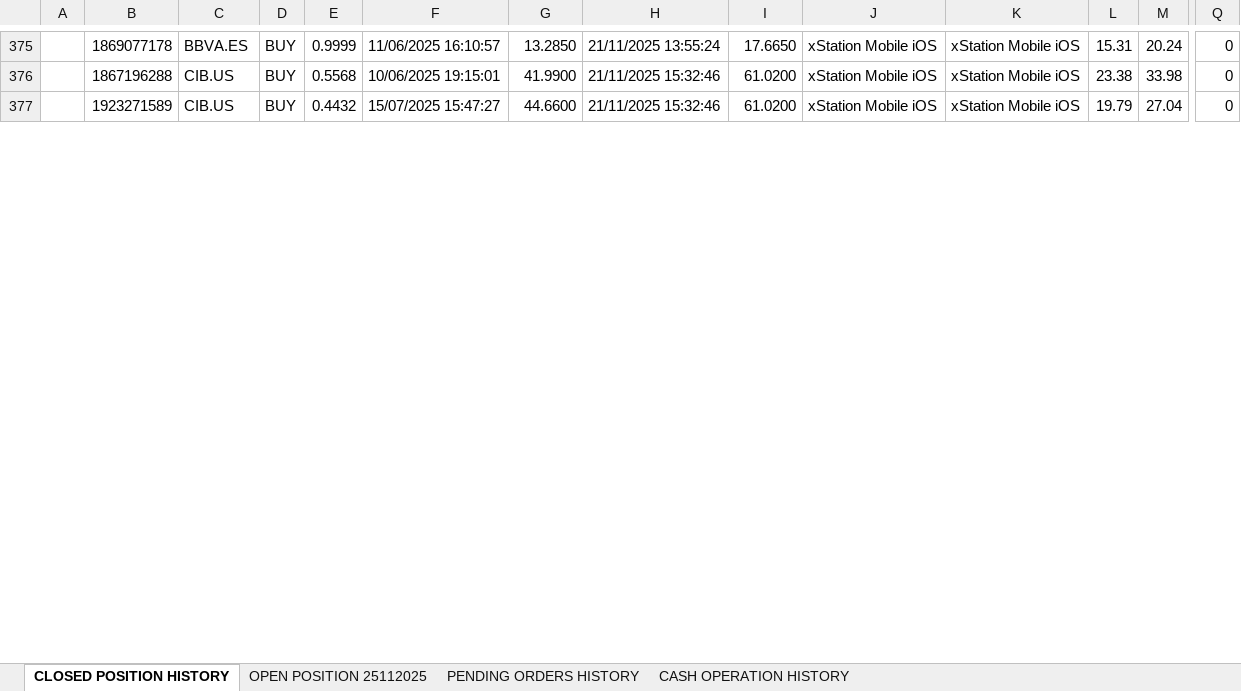
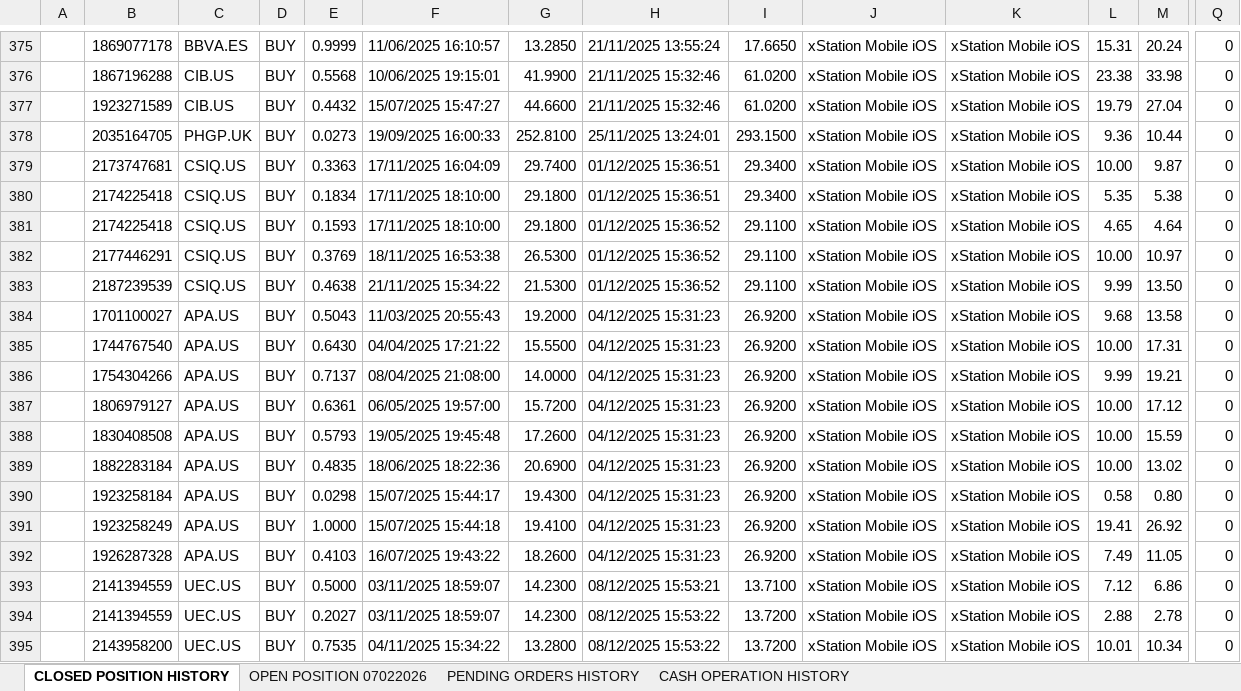
Before and after one commit to SRodWal/RodWal-Capital-Insights, an Excel workbook: XTB_Initial.xlsx, sheet CLOSED POSITION HISTORY, drawn as a sheet; only a part is shown, gaps mark what is left out; values as stored, in another font and other column widths than the file's, no cell formats; charts and pictures not drawn; rows hold the shown columns only; the diff covers the shown part only; the diff names each change by its address in the sheet, - before the commit and + after, or states it on an @@ line.

```diff
--- a/XTB_Initial.xlsx (sheet CLOSED POSITION HISTORY)
+++ b/XTB_Initial.xlsx (sheet CLOSED POSITION HISTORY)
-sheet tab: OPEN POSITION 25112025
+sheet tab: OPEN POSITION 07022026
+row 378:  | 2035164705 | PHGP.UK | BUY | 0.0273 | 19/09/2025 16:00:33 | 252.8100 | 25/11/2025 13:24:01 | 293.1500 | xStation Mobile iOS | xStation Mobile iOS | 9.36 | 10.44 | 0
+row 379:  | 2173747681 | CSIQ.US | BUY | 0.3363 | 17/11/2025 16:04:09 | 29.7400 | 01/12/2025 15:36:51 | 29.3400 | xStation Mobile iOS | xStation Mobile iOS | 10.00 | 9.87 | 0
+row 380:  | 2174225418 | CSIQ.US | BUY | 0.1834 | 17/11/2025 18:10:00 | 29.1800 | 01/12/2025 15:36:51 | 29.3400 | xStation Mobile iOS | xStation Mobile iOS | 5.35 | 5.38 | 0
+row 381:  | 2174225418 | CSIQ.US | BUY | 0.1593 | 17/11/2025 18:10:00 | 29.1800 | 01/12/2025 15:36:52 | 29.1100 | xStation Mobile iOS | xStation Mobile iOS | 4.65 | 4.64 | 0
+row 382:  | 2177446291 | CSIQ.US | BUY | 0.3769 | 18/11/2025 16:53:38 | 26.5300 | 01/12/2025 15:36:52 | 29.1100 | xStation Mobile iOS | xStation Mobile iOS | 10.00 | 10.97 | 0
+row 383:  | 2187239539 | CSIQ.US | BUY | 0.4638 | 21/11/2025 15:34:22 | 21.5300 | 01/12/2025 15:36:52 | 29.1100 | xStation Mobile iOS | xStation Mobile iOS | 9.99 | 13.50 | 0
+row 384:  | 1701100027 | APA.US | BUY | 0.5043 | 11/03/2025 20:55:43 | 19.2000 | 04/12/2025 15:31:23 | 26.9200 | xStation Mobile iOS | xStation Mobile iOS | 9.68 | 13.58 | 0
+row 385:  | 1744767540 | APA.US | BUY | 0.6430 | 04/04/2025 17:21:22 | 15.5500 | 04/12/2025 15:31:23 | 26.9200 | xStation Mobile iOS | xStation Mobile iOS | 10.00 | 17.31 | 0
+row 386:  | 1754304266 | APA.US | BUY | 0.7137 | 08/04/2025 21:08:00 | 14.0000 | 04/12/2025 15:31:23 | 26.9200 | xStation Mobile iOS | xStation Mobile iOS | 9.99 | 19.21 | 0
+row 387:  | 1806979127 | APA.US | BUY | 0.6361 | 06/05/2025 19:57:00 | 15.7200 | 04/12/2025 15:31:23 | 26.9200 | xStation Mobile iOS | xStation Mobile iOS | 10.00 | 17.12 | 0
+row 388:  | 1830408508 | APA.US | BUY | 0.5793 | 19/05/2025 19:45:48 | 17.2600 | 04/12/2025 15:31:23 | 26.9200 | xStation Mobile iOS | xStation Mobile iOS | 10.00 | 15.59 | 0
+row 389:  | 1882283184 | APA.US | BUY | 0.4835 | 18/06/2025 18:22:36 | 20.6900 | 04/12/2025 15:31:23 | 26.9200 | xStation Mobile iOS | xStation Mobile iOS | 10.00 | 13.02 | 0
+row 390:  | 1923258184 | APA.US | BUY | 0.0298 | 15/07/2025 15:44:17 | 19.4300 | 04/12/2025 15:31:23 | 26.9200 | xStation Mobile iOS | xStation Mobile iOS | 0.58 | 0.80 | 0
+row 391:  | 1923258249 | APA.US | BUY | 1.0000 | 15/07/2025 15:44:18 | 19.4100 | 04/12/2025 15:31:23 | 26.9200 | xStation Mobile iOS | xStation Mobile iOS | 19.41 | 26.92 | 0
+row 392:  | 1926287328 | APA.US | BUY | 0.4103 | 16/07/2025 19:43:22 | 18.2600 | 04/12/2025 15:31:23 | 26.9200 | xStation Mobile iOS | xStation Mobile iOS | 7.49 | 11.05 | 0
+row 393:  | 2141394559 | UEC.US | BUY | 0.5000 | 03/11/2025 18:59:07 | 14.2300 | 08/12/2025 15:53:21 | 13.7100 | xStation Mobile iOS | xStation Mobile iOS | 7.12 | 6.86 | 0
+row 394:  | 2141394559 | UEC.US | BUY | 0.2027 | 03/11/2025 18:59:07 | 14.2300 | 08/12/2025 15:53:22 | 13.7200 | xStation Mobile iOS | xStation Mobile iOS | 2.88 | 2.78 | 0
+row 395:  | 2143958200 | UEC.US | BUY | 0.7535 | 04/11/2025 15:34:22 | 13.2800 | 08/12/2025 15:53:22 | 13.7200 | xStation Mobile iOS | xStation Mobile iOS | 10.01 | 10.34 | 0
```
Also changed, not shown: 54 added rows, 1 removed row, 23 moved rows and 4 edited cells elsewhere in this sheet, sheet OPEN POSITION 07022026, sheet CASH OPERATION HISTORY, sheet PENDING ORDERS HISTORY, cell formats, RealState Demo.xlsx, Stock Selection/CASH OPERATION.xlsx, 10 other files.
